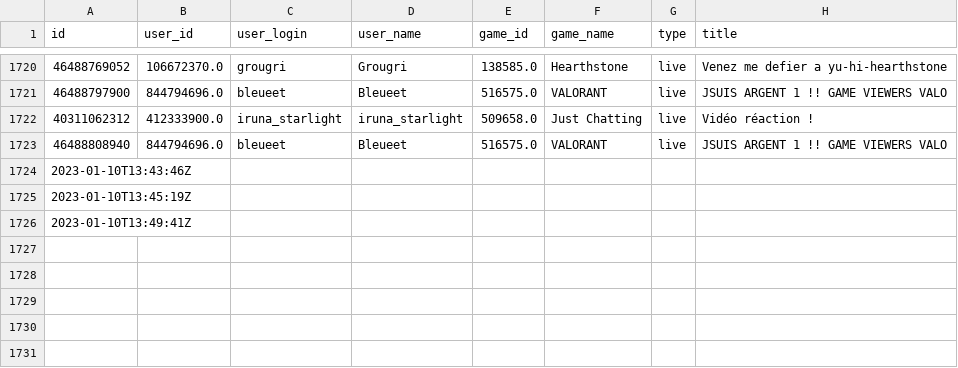
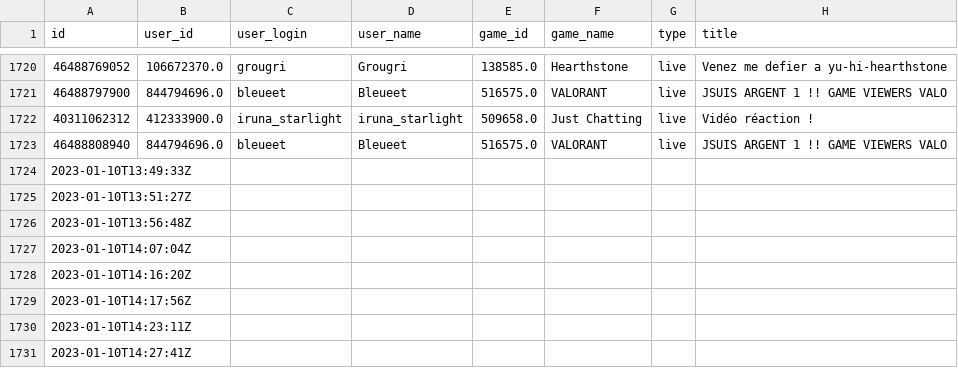
Before and after one commit to antNLocks/VTuber_2k22-2k23, a CSV file: Data/twitch_streams_vtuber_tagIds_tags.csv, drawn as a sheet; only a part is shown, gaps mark what is left out; rows hold the shown columns only; the diff names each change by its address in the sheet, - before the commit and + after, or states it on an @@ line.

```diff
--- a/Data/twitch_streams_vtuber_tagIds_tags.csv
+++ b/Data/twitch_streams_vtuber_tagIds_tags.csv
-A1724 (id): 2023-01-10T13:43:46Z
+A1724 (id): 2023-01-10T13:49:33Z
-A1725 (id): 2023-01-10T13:45:19Z
+A1725 (id): 2023-01-10T13:51:27Z
-A1726 (id): 2023-01-10T13:49:41Z
+A1726 (id): 2023-01-10T13:56:48Z
+row 1727: 2023-01-10T14:07:04Z
+row 1728: 2023-01-10T14:16:20Z
+row 1729: 2023-01-10T14:17:56Z
+row 1730: 2023-01-10T14:23:11Z
+row 1731: 2023-01-10T14:27:41Z
```
Also changed, not shown: TwitchStreamBot/sync/tagIds_tags/data_twitch_vtuber_streams_2023-01-10.csv, 4 other files.
